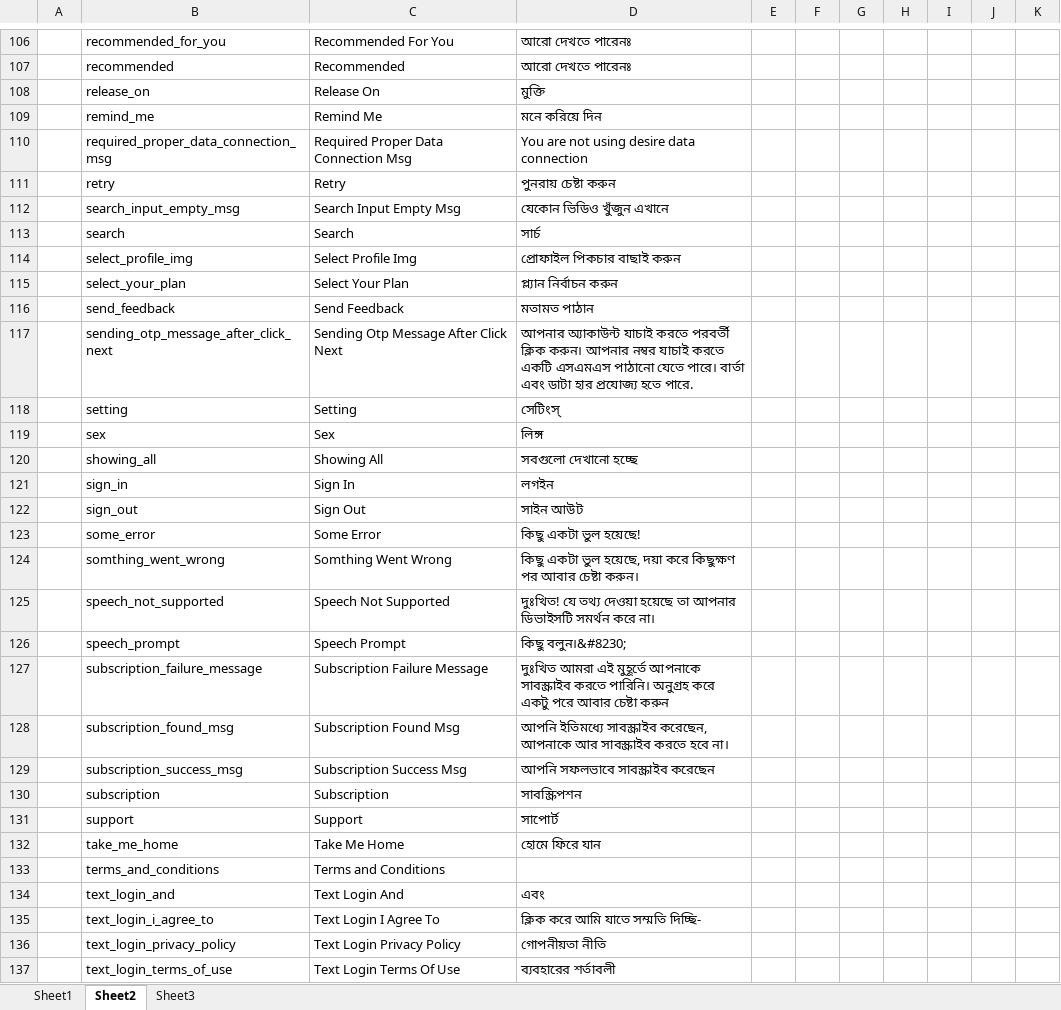
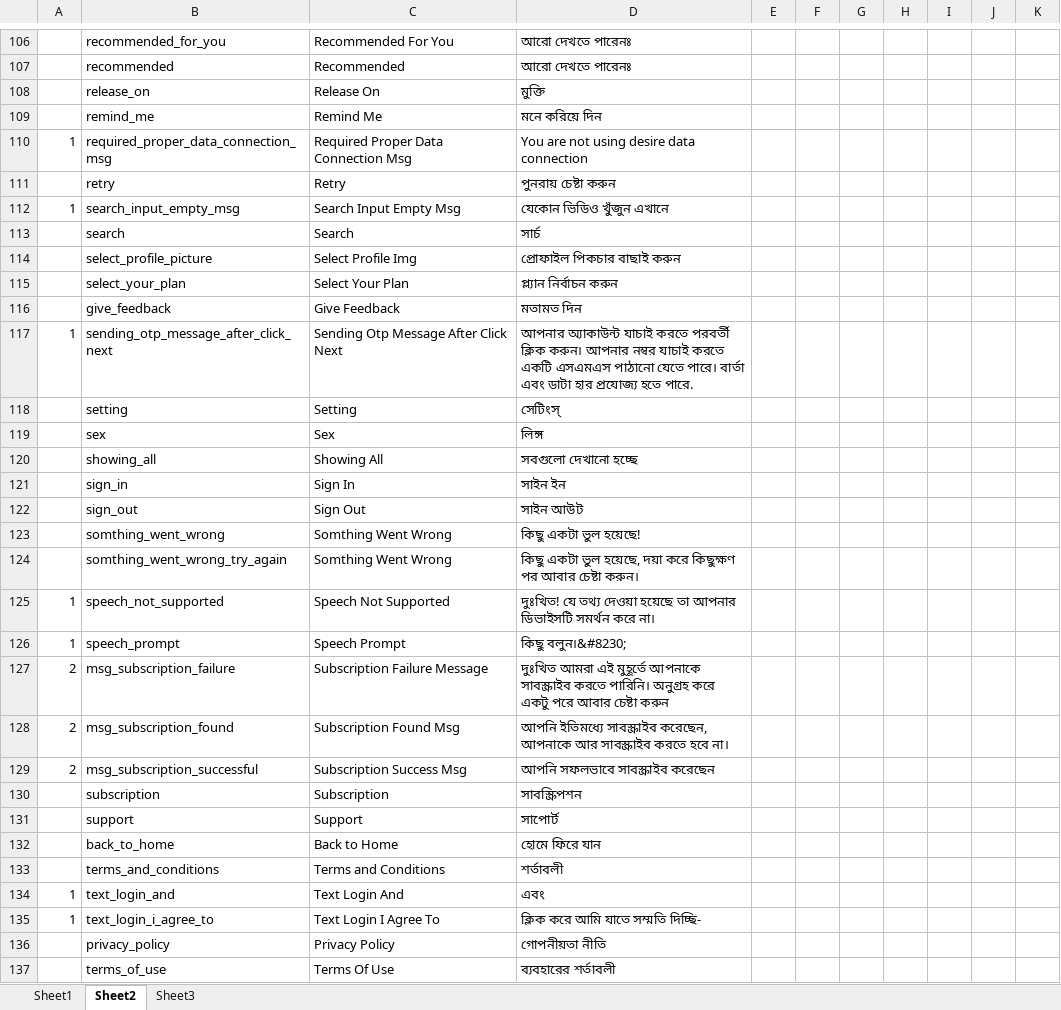
Before and after one commit to nasif02/lime-strings, an Excel workbook: files/strings.xlsx, sheet Sheet2, drawn as a sheet; only a part is shown, gaps mark what is left out; values as stored, in another font and other column widths than the file's, no borders; removed rows and columns are numbered as before the commit, all else as after; the diff covers the shown part only; the diff names each change by its address in the sheet, - before the commit and + after, or states it on an @@ line.

```diff
--- a/files/strings.xlsx (sheet Sheet2)
+++ b/files/strings.xlsx (sheet Sheet2)
-A110: (empty)
+A110: 1
-A112: (empty)
+A112: 1
-B114: select_profile_img
+B114: select_profile_picture
-row 116:  | send_feedback | Send Feedback | মতামত পাঠান
+row 116:  | give_feedback | Give Feedback | মতামত দিন
-A117: (empty)
+A117: 1
-D121: লগইন
+D121: সাইন ইন
-row 123:  | some_error | Some Error | কিছু একটা ভুল হয়েছে!
-D123: কিছু একটা ভুল হয়েছে, দয়া করে কিছুক্ষণ পর আবার চেষ্টা করুন।
+D123: কিছু একটা ভুল হয়েছে!
+row 124:  | somthing_went_wrong_try_again | Somthing Went Wrong | কিছু একটা ভুল হয়েছে, দয়া করে কিছুক্ষণ পর আবার চেষ্টা করুন।
-A125:A126: (empty)
+A125:A126: 1
-A127:A129: (empty)
+A127:A129: 2
-B127: subscription_failure_message
+B127: msg_subscription_failure
-B128: subscription_found_msg
+B128: msg_subscription_found
-B129: subscription_success_msg
+B129: msg_subscription_successful
-B132: take_me_home
+B132: back_to_home
-C132: Take Me Home
+C132: Back to Home
-D133: (empty)
+D133: শর্তাবলী
-A134:A135: (empty)
+A134:A135: 1
-B136: text_login_privacy_policy
+B136: privacy_policy
-C136: Text Login Privacy Policy
+C136: Privacy Policy
-B137: text_login_terms_of_use
+B137: terms_of_use
-C137: Text Login Terms Of Use
+C137: Terms Of Use
```
Also changed, not shown: 5 added rows, 1 removed row and 29 edited cells elsewhere in this sheet.
